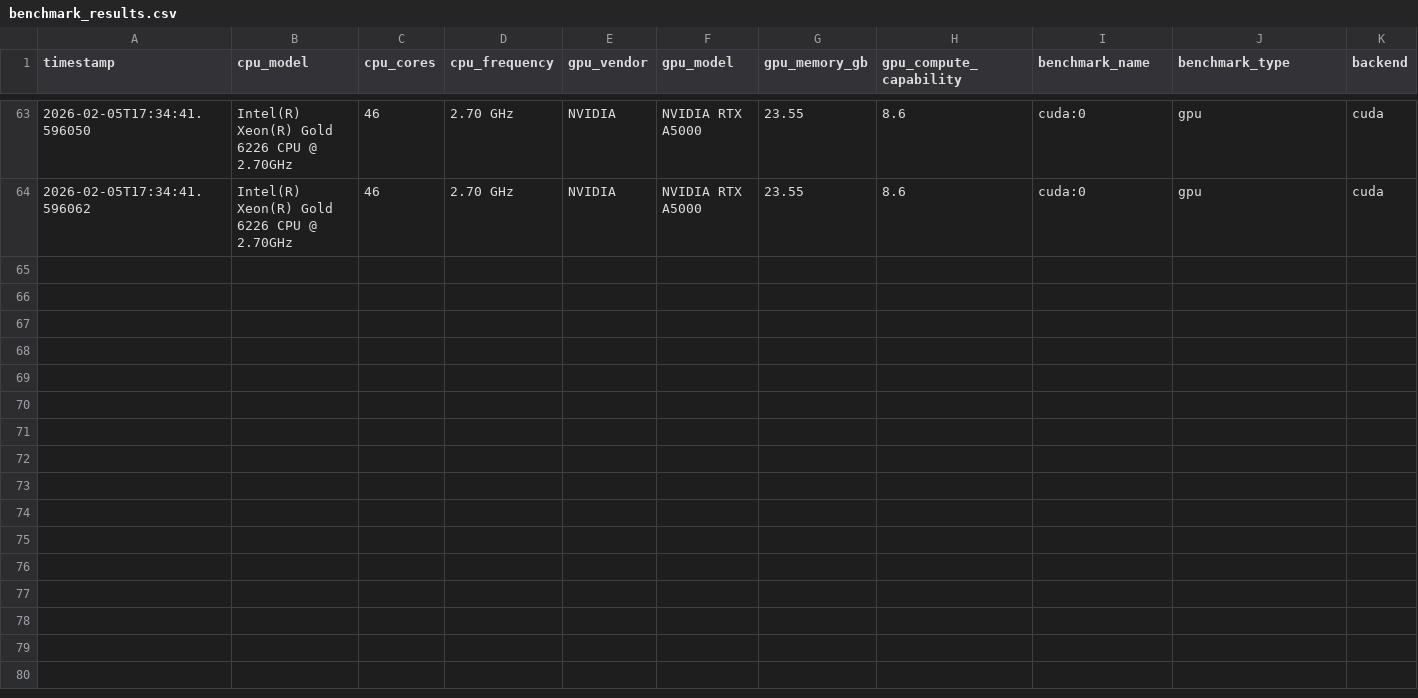
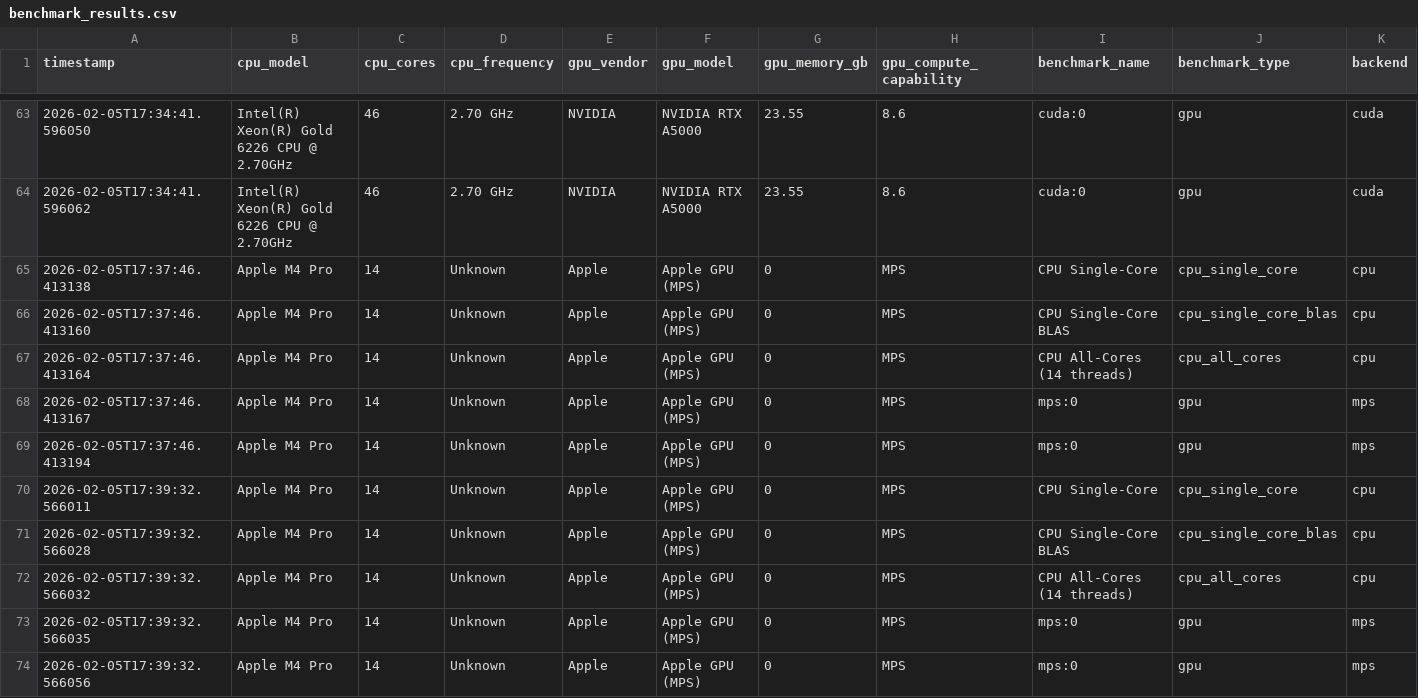
Before and after one commit to TzJ2006/test, a CSV file: benchmark_results.csv, drawn as a sheet; only a part is shown, gaps mark what is left out; rows hold the shown columns only; the diff names each change by its address in the sheet, - before the commit and + after, or states it on an @@ line.

```diff
--- a/benchmark_results.csv
+++ b/benchmark_results.csv
+row 65: 2026-02-05T17:37:46.413138 | Apple M4 Pro | 14 | Unknown | Apple | Apple GPU (MPS) | 0 | MPS | CPU Single-Core | cpu_single_core | cpu
+row 66: 2026-02-05T17:37:46.413160 | Apple M4 Pro | 14 | Unknown | Apple | Apple GPU (MPS) | 0 | MPS | CPU Single-Core BLAS | cpu_single_core_blas | cpu
+row 67: 2026-02-05T17:37:46.413164 | Apple M4 Pro | 14 | Unknown | Apple | Apple GPU (MPS) | 0 | MPS | CPU All-Cores (14 threads) | cpu_all_cores | cpu
+row 68: 2026-02-05T17:37:46.413167 | Apple M4 Pro | 14 | Unknown | Apple | Apple GPU (MPS) | 0 | MPS | mps:0 | gpu | mps
+row 69: 2026-02-05T17:37:46.413194 | Apple M4 Pro | 14 | Unknown | Apple | Apple GPU (MPS) | 0 | MPS | mps:0 | gpu | mps
+row 70: 2026-02-05T17:39:32.566011 | Apple M4 Pro | 14 | Unknown | Apple | Apple GPU (MPS) | 0 | MPS | CPU Single-Core | cpu_single_core | cpu
+row 71: 2026-02-05T17:39:32.566028 | Apple M4 Pro | 14 | Unknown | Apple | Apple GPU (MPS) | 0 | MPS | CPU Single-Core BLAS | cpu_single_core_blas | cpu
+row 72: 2026-02-05T17:39:32.566032 | Apple M4 Pro | 14 | Unknown | Apple | Apple GPU (MPS) | 0 | MPS | CPU All-Cores (14 threads) | cpu_all_cores | cpu
+row 73: 2026-02-05T17:39:32.566035 | Apple M4 Pro | 14 | Unknown | Apple | Apple GPU (MPS) | 0 | MPS | mps:0 | gpu | mps
+row 74: 2026-02-05T17:39:32.566056 | Apple M4 Pro | 14 | Unknown | Apple | Apple GPU (MPS) | 0 | MPS | mps:0 | gpu | mps
```
Also changed, not shown: 1 other file.
